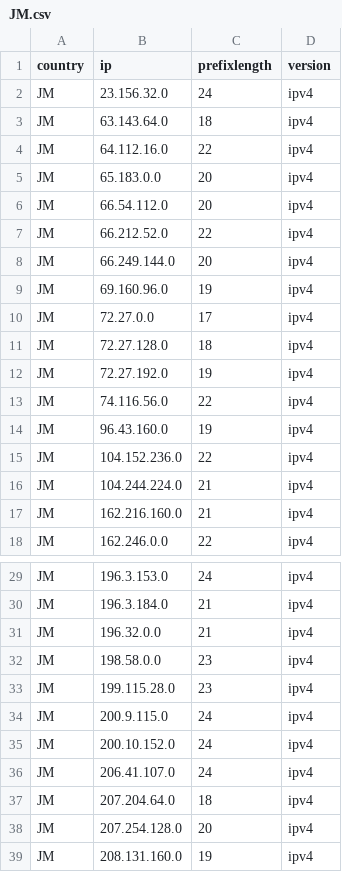
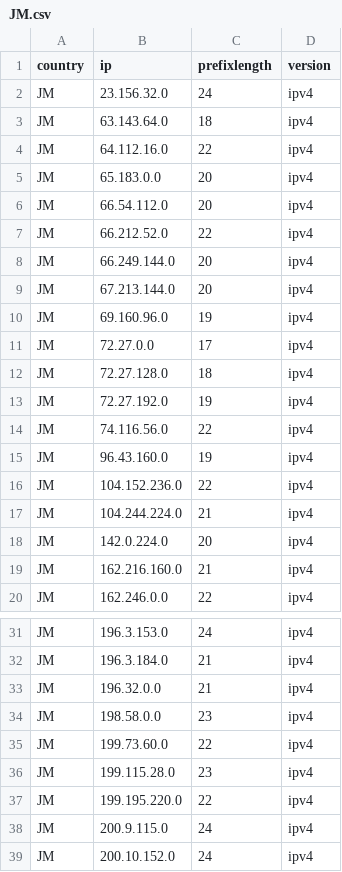
Before and after one commit to HotCakeX/Official-IANA-IP-blocks, a CSV file: CSV/IPV4/JM.csv, drawn as a sheet; only a part is shown, gaps mark what is left out; the shorter side is filled out with more unchanged rows; the diff names each change by its address in the sheet, - before the commit and + after, or states it on an @@ line.

Commit message:
updating sources and list

```diff
--- a/CSV/IPV4/JM.csv
+++ b/CSV/IPV4/JM.csv
+row 9: JM | 67.213.144.0 | 20 | ipv4
+row 18: JM | 142.0.224.0 | 20 | ipv4
+row 35: JM | 199.73.60.0 | 22 | ipv4
+row 37: JM | 199.195.220.0 | 22 | ipv4
```
Also changed, not shown: CSV/IPV4/BD.csv, CSV/IPV4/ID.csv, 36 other files.
